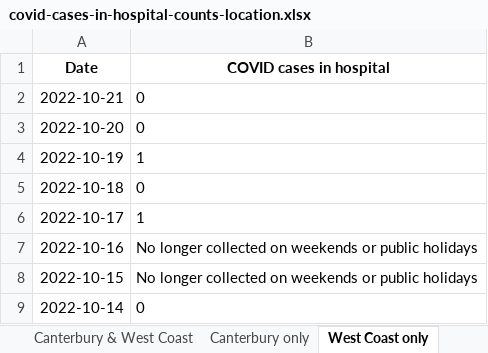
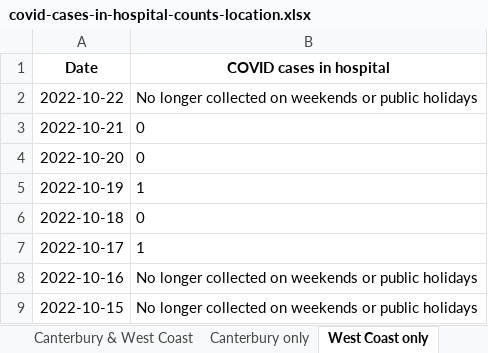
Before and after one commit to minhealthnz/nz-covid-data, an Excel workbook: cases/covid-cases-in-hospital-counts-location.xlsx, sheet West Coast only, drawn as a sheet; only a part is shown; the shorter side is filled out with more unchanged rows; values as stored, in another font and other column widths than the file's, no borders; the diff names each change by its address in the sheet, - before the commit and + after, or states it on an @@ line.

```diff
--- a/cases/covid-cases-in-hospital-counts-location.xlsx (sheet West Coast only)
+++ b/cases/covid-cases-in-hospital-counts-location.xlsx (sheet West Coast only)
+row 2: 2022-10-22 | No longer collected on weekends or public holidays
```
Also changed, not shown: sheet All districts, sheet Tairawhiti, sheet Wairarapa, sheet Whanganui, sheet South Canterbury, sheet Lakes, 17 more sheets, cases/covid-cases-counts-location.xlsx, 3 other files.
